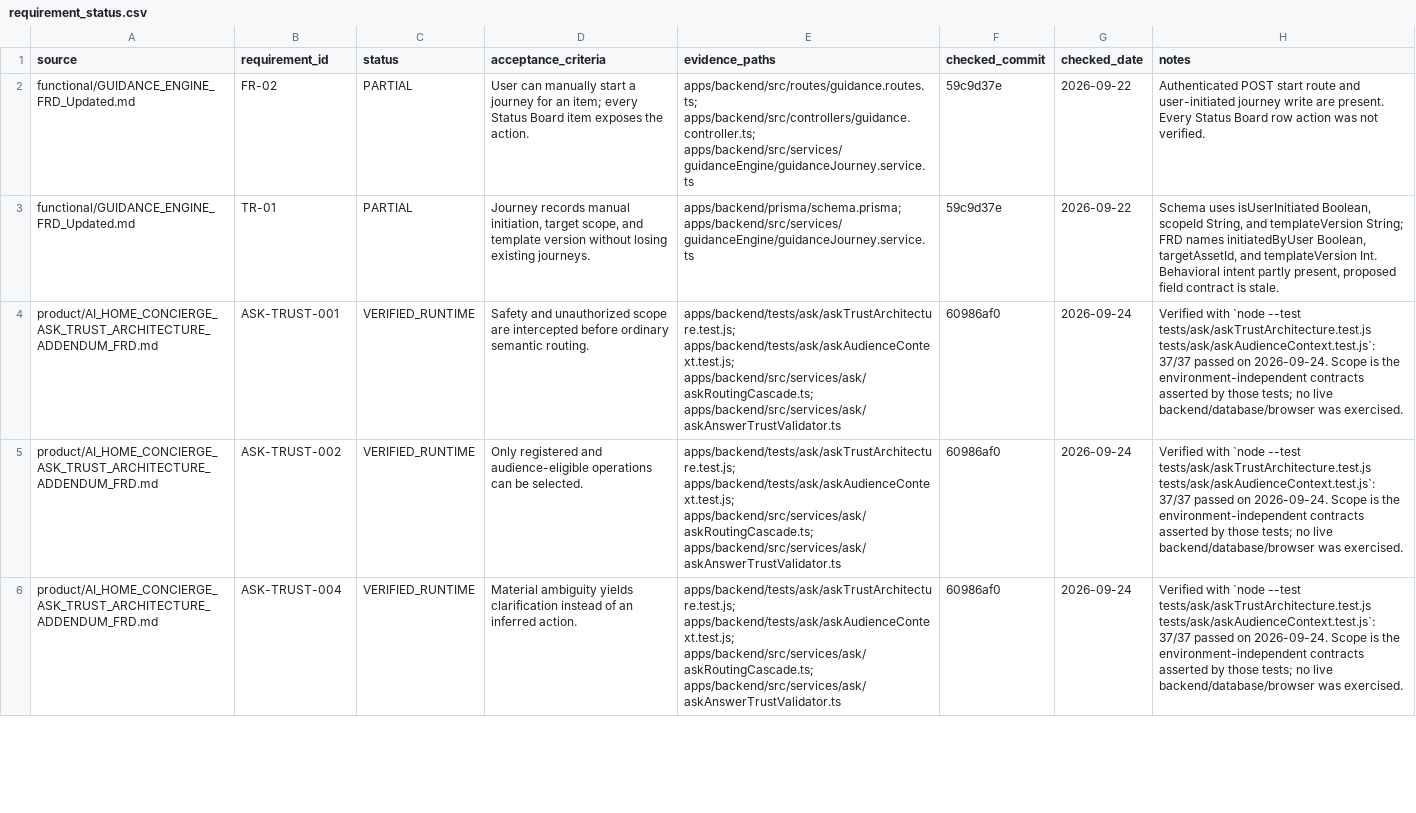
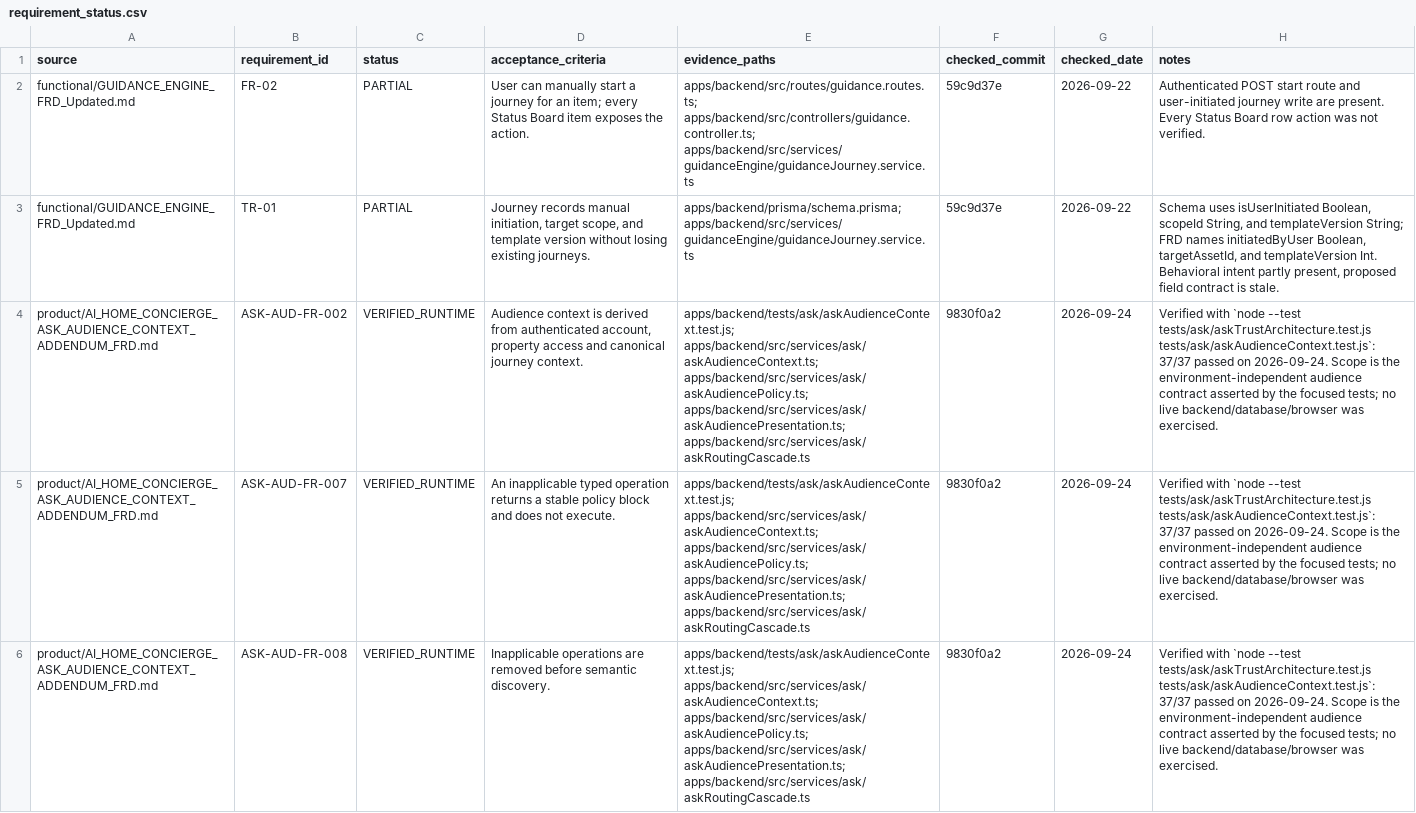
Before and after one commit to madhuboyin/contract-to-cozy1, a CSV file: docs/library/requirement_status.csv, drawn as a sheet; only a part is shown; the shorter side is filled out with more unchanged rows; the diff covers the shown part only; the diff names each change by its address in the sheet, - before the commit and + after, or states it on an @@ line.

```diff
--- a/docs/library/requirement_status.csv
+++ b/docs/library/requirement_status.csv
+row 4: product/AI_HOME_CONCIERGE_ASK_AUDIENCE_CONTEXT_ADDENDUM_FRD.md | ASK-AUD-FR-002 | VERIFIED_RUNTIME | Audience context is derived from authenticated account, property access and canonical journey context. | apps/backend/tests/ask/askAudienceContext.test.js; apps/backend/src/services/ask/askAudienceContext.ts; apps/backend/src/services/ask/askAudiencePolicy.ts; apps/backend/src/services/ask/askAudiencePresentation.ts; apps/backend/src/services/ask/askRoutingCascade.ts | 9830f0a2 | 2026-09-24 | Verified with `node --test tests/ask/askTrustArchitecture.test.js tests/ask/askAudienceContext.test.js`: 37/37 passed on 2026-09-24. Scope is the environment-independent audience contract asserted by the focused tests; no live backend/database/browser was exercised.
+row 5: product/AI_HOME_CONCIERGE_ASK_AUDIENCE_CONTEXT_ADDENDUM_FRD.md | ASK-AUD-FR-007 | VERIFIED_RUNTIME | An inapplicable typed operation returns a stable policy block and does not execute. | apps/backend/tests/ask/askAudienceContext.test.js; apps/backend/src/services/ask/askAudienceContext.ts; apps/backend/src/services/ask/askAudiencePolicy.ts; apps/backend/src/services/ask/askAudiencePresentation.ts; apps/backend/src/services/ask/askRoutingCascade.ts | 9830f0a2 | 2026-09-24 | Verified with `node --test tests/ask/askTrustArchitecture.test.js tests/ask/askAudienceContext.test.js`: 37/37 passed on 2026-09-24. Scope is the environment-independent audience contract asserted by the focused tests; no live backend/database/browser was exercised.
+row 6: product/AI_HOME_CONCIERGE_ASK_AUDIENCE_CONTEXT_ADDENDUM_FRD.md | ASK-AUD-FR-008 | VERIFIED_RUNTIME | Inapplicable operations are removed before semantic discovery. | apps/backend/tests/ask/askAudienceContext.test.js; apps/backend/src/services/ask/askAudienceContext.ts; apps/backend/src/services/ask/askAudiencePolicy.ts; apps/backend/src/services/ask/askAudiencePresentation.ts; apps/backend/src/services/ask/askRoutingCascade.ts | 9830f0a2 | 2026-09-24 | Verified with `node --test tests/ask/askTrustArchitecture.test.js tests/ask/askAudienceContext.test.js`: 37/37 passed on 2026-09-24. Scope is the environment-independent audience contract asserted by the focused tests; no live backend/database/browser was exercised.
```
Also changed, not shown: 3 added rows elsewhere in this file, docs/library/catalog.csv, 9 other files.
